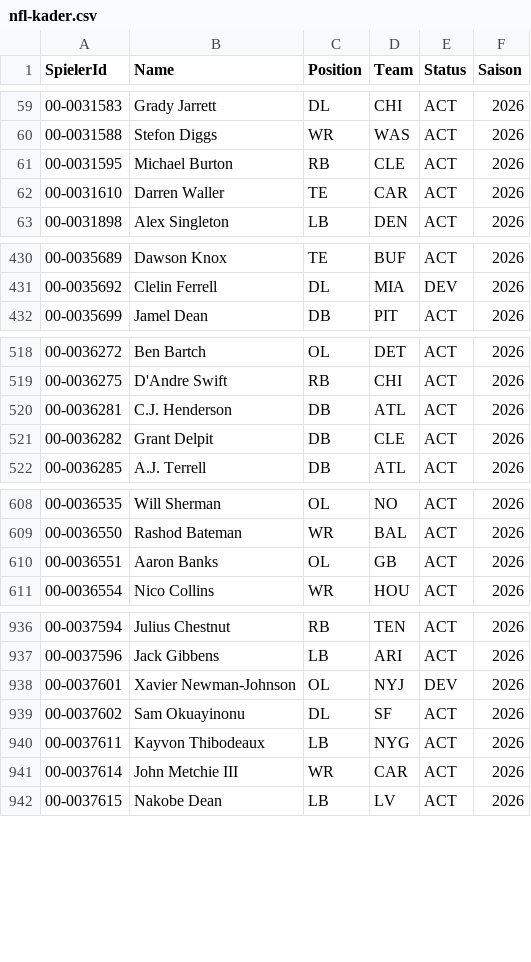
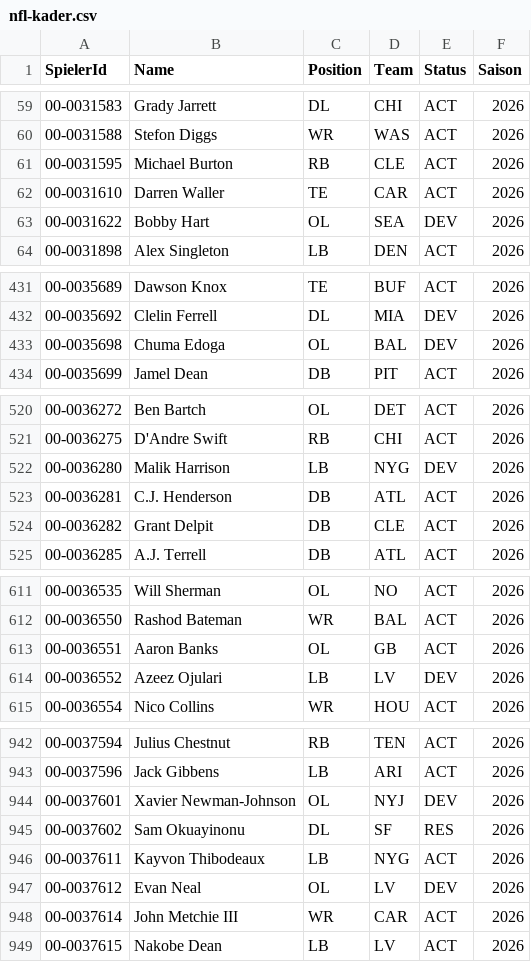
Before and after one commit to gobitodic0007-hash/Wettmodell, a CSV file: daten/nfl-kader.csv, drawn as a sheet; only a part is shown, gaps mark what is left out; the diff covers the shown part only.

```diff
--- a/daten/nfl-kader.csv
+++ b/daten/nfl-kader.csv
@@ -62,2 +62,3 @@ SpielerId,Name,Position,Team,Status,Saison
 00-0031610,Darren Waller,TE,CAR,ACT,2026
+00-0031622,Bobby Hart,OL,SEA,DEV,2026
 00-0031898,Alex Singleton,LB,DEN,ACT,2026
@@ -431,2 +432,3 @@ SpielerId,Name,Position,Team,Status,Saison
 00-0035692,Clelin Ferrell,DL,MIA,DEV,2026
+00-0035698,Chuma Edoga,OL,BAL,DEV,2026
 00-0035699,Jamel Dean,DB,PIT,ACT,2026
@@ -519,2 +521,3 @@ SpielerId,Name,Position,Team,Status,Saison
 00-0036275,D'Andre Swift,RB,CHI,ACT,2026
+00-0036280,Malik Harrison,LB,NYG,DEV,2026
 00-0036281,C.J. Henderson,DB,ATL,ACT,2026
@@ -610,2 +613,3 @@ SpielerId,Name,Position,Team,Status,Saison
 00-0036551,Aaron Banks,OL,GB,ACT,2026
+00-0036552,Azeez Ojulari,LB,LV,DEV,2026
 00-0036554,Nico Collins,WR,HOU,ACT,2026
@@ -938,4 +944,5 @@ SpielerId,Name,Position,Team,Status,Saison
 00-0037601,Xavier Newman-Johnson,OL,NYJ,DEV,2026
-00-0037602,Sam Okuayinonu,DL,SF,ACT,2026
+00-0037602,Sam Okuayinonu,DL,SF,RES,2026
 00-0037611,Kayvon Thibodeaux,LB,NYG,ACT,2026
+00-0037612,Evan Neal,OL,LV,DEV,2026
 00-0037614,John Metchie III,WR,CAR,ACT,2026
```
Also changed, not shown: 3 added rows and 25 edited cells elsewhere in this file, daten/mlb-ansetzungen.csv, daten/mlb-pitcher.csv, 4 other files.
